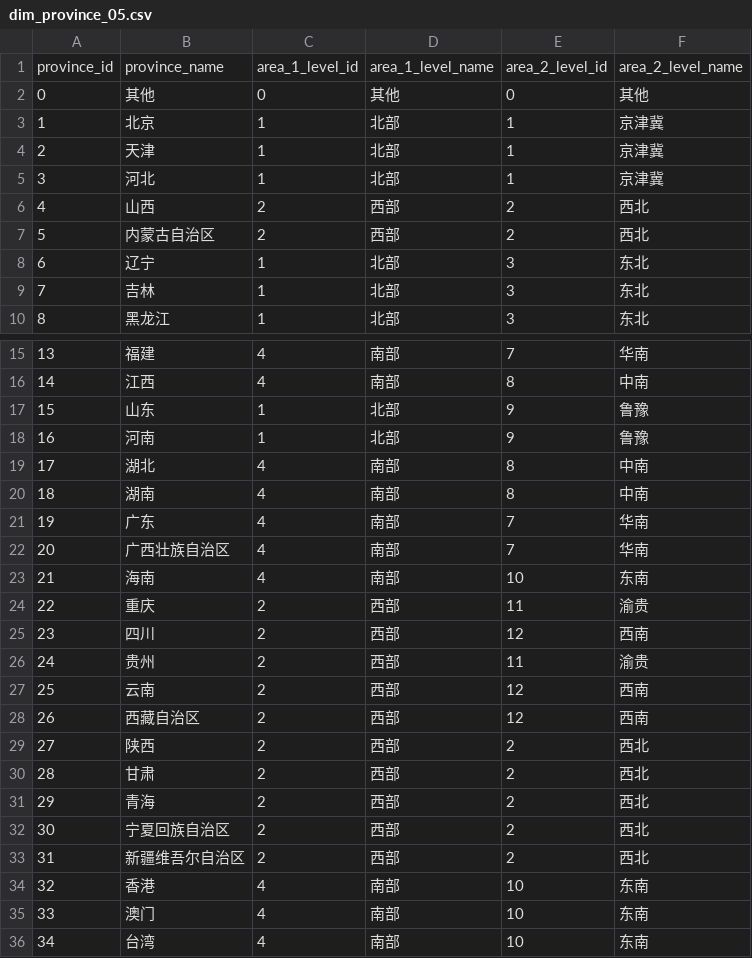
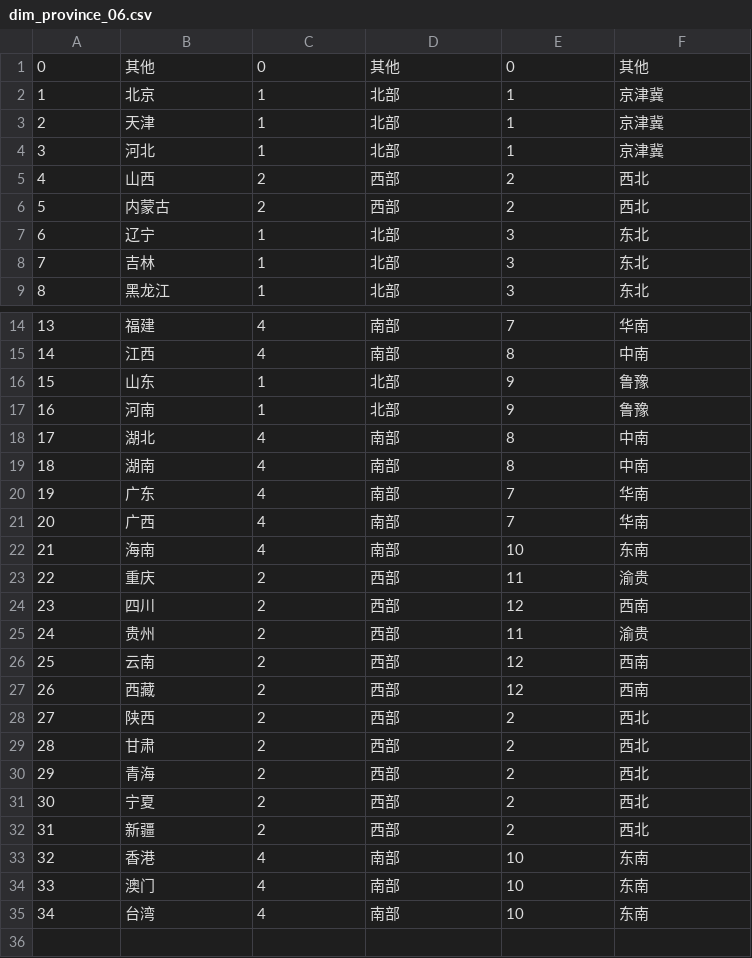
Before and after one commit to fnfly2005/omy_code, a CSV file: table/dim_province_06.csv (was table/dim_province_05.csv), drawn as a sheet; only a part is shown, gaps mark what is left out.

Commit message:
20180302

```diff
--- a/table/dim_province_05.csv
+++ b/table/dim_province_06.csv
@@ -1,2 +1 @@
-province_id,province_name,area_1_level_id,area_1_level_name,area_2_level_id,area_2_level_name
 0,其他,0,其他,0,其他
@@ -6,3 +5,3 @@ province_id,province_name,area_1_level_id,area_1_level_name,area_2_level_id,area
 4,山西,2,西部,2,西北
-5,内蒙古自治区,2,西部,2,西北
+5,内蒙古,2,西部,2,西北
 6,辽宁,1,北部,3,东北
@@ -21,3 +20,3 @@ province_id,province_name,area_1_level_id,area_1_level_name,area_2_level_id,area
 19,广东,4,南部,7,华南
-20,广西壮族自治区,4,南部,7,华南
+20,广西,4,南部,7,华南
 21,海南,4,南部,10,东南
@@ -27,3 +26,3 @@ province_id,province_name,area_1_level_id,area_1_level_name,area_2_level_id,area
 25,云南,2,西部,12,西南
-26,西藏自治区,2,西部,12,西南
+26,西藏,2,西部,12,西南
 27,陕西,2,西部,2,西北
@@ -31,4 +30,4 @@ province_id,province_name,area_1_level_id,area_1_level_name,area_2_level_id,area
 29,青海,2,西部,2,西北
-30,宁夏回族自治区,2,西部,2,西北
-31,新疆维吾尔自治区,2,西部,2,西北
+30,宁夏,2,西部,2,西北
+31,新疆,2,西部,2,西北
 32,香港,4,南部,10,东南
```
